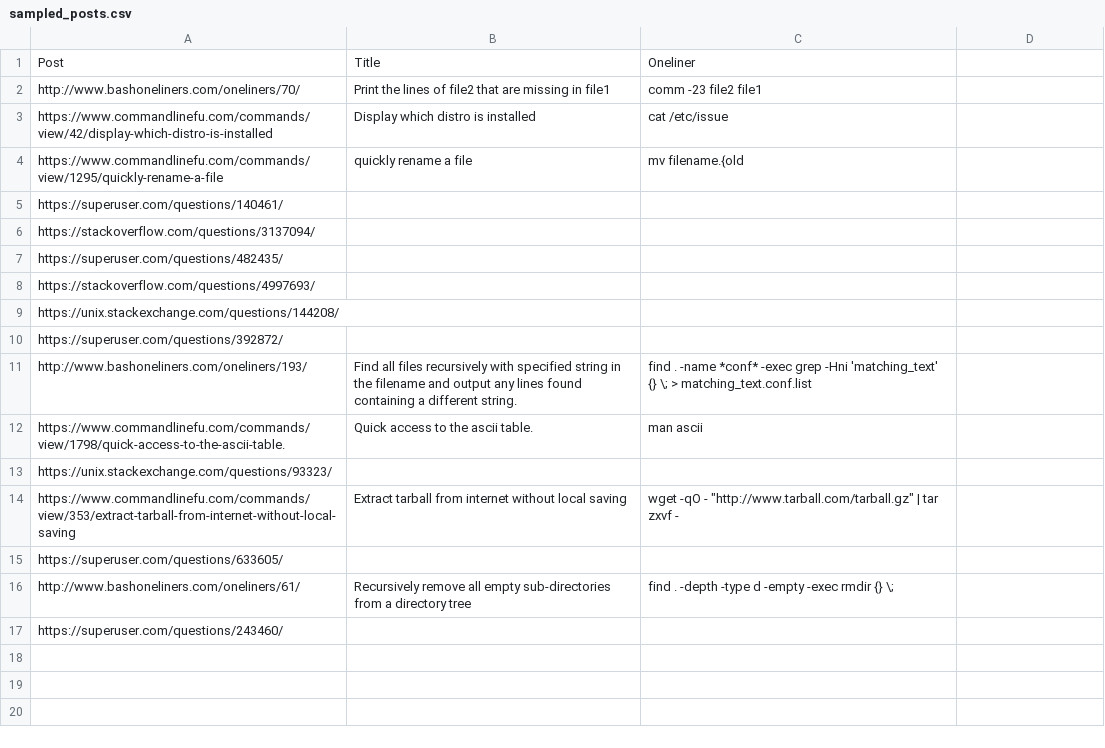
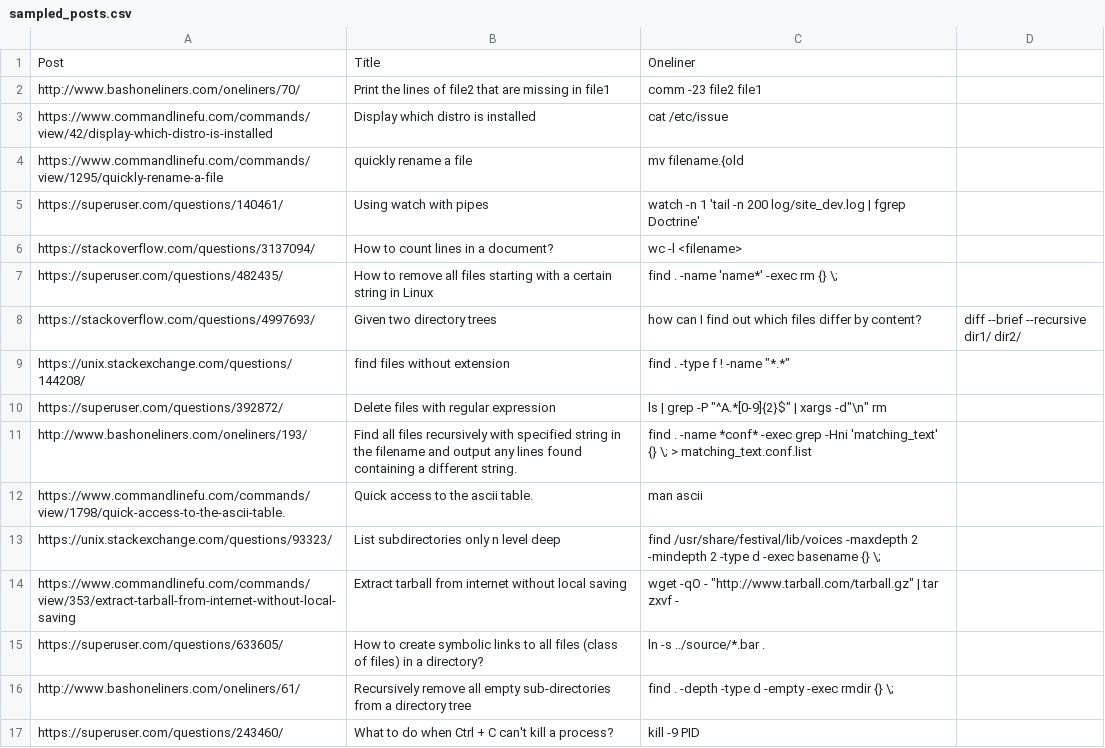
Before and after one commit to TellinaTool/tellina_user_experiment, a CSV file: dataset/taskset/sampled_posts.csv, drawn as a sheet.

Commit message:
Add title and oneliner for sampled stack exchange posts

```diff
--- a/dataset/taskset/sampled_posts.csv
+++ b/dataset/taskset/sampled_posts.csv
@@ -4,14 +4,14 @@ https://www.commandlinefu.com/commands/view/42/display-which-distro-is-installed
 https://www.commandlinefu.com/commands/view/1295/quickly-rename-a-file, quickly rename a file, mv filename.{old
-https://superuser.com/questions/140461/,,
-https://stackoverflow.com/questions/3137094/,,
-https://superuser.com/questions/482435/,,
-https://stackoverflow.com/questions/4997693/,,
-https://unix.stackexchange.com/questions/144208/,,
-https://superuser.com/questions/392872/,,
+https://superuser.com/questions/140461/, Using watch with pipes, watch -n 1 'tail -n 200 log/site_dev.log | fgrep Doctrine'
+https://stackoverflow.com/questions/3137094/, How to count lines in a document?, wc -l <filename>
+https://superuser.com/questions/482435/, How to remove all files starting with a certain string in Linux, find  . -name 'name*' -exec rm {} \;
+https://stackoverflow.com/questions/4997693/, Given two directory trees, how can I find out which files differ by content?, diff --brief --recursive dir1/ dir2/
+https://unix.stackexchange.com/questions/144208/, find files without extension, find . -type f ! -name "*.*"
+https://superuser.com/questions/392872/, Delete files with regular expression, ls | grep -P "^A.*[0-9]{2}$" | xargs -d"\n" rm
 http://www.bashoneliners.com/oneliners/193/, Find all files recursively with specified string in the filename and output any lines found containing a different string., find . -name *conf* -exec grep -Hni 'matching_text' {} \; > matching_text.conf.list
 https://www.commandlinefu.com/commands/view/1798/quick-access-to-the-ascii-table., Quick access to the ascii table., man ascii
-https://unix.stackexchange.com/questions/93323/,,
+https://unix.stackexchange.com/questions/93323/, List subdirectories only n level deep, find /usr/share/festival/lib/voices -maxdepth 2 -mindepth 2 -type d -exec basename {} \;
 https://www.commandlinefu.com/commands/view/353/extract-tarball-from-internet-without-local-saving, Extract tarball from internet without local saving," wget -qO - ""http://www.tarball.com/tarball.gz"" | tar zxvf -"
-https://superuser.com/questions/633605/,,
+https://superuser.com/questions/633605/, How to create symbolic links to all files (class of files) in a directory?, ln -s ../source/*.bar .
 http://www.bashoneliners.com/oneliners/61/, Recursively remove all empty sub-directories from a directory tree, find . -depth  -type d  -empty -exec rmdir {} \;
-https://superuser.com/questions/243460/,,
+https://superuser.com/questions/243460/, What to do when Ctrl + C can't kill a process?, kill -9 PID
```
Also changed, not shown: 1 other file.
